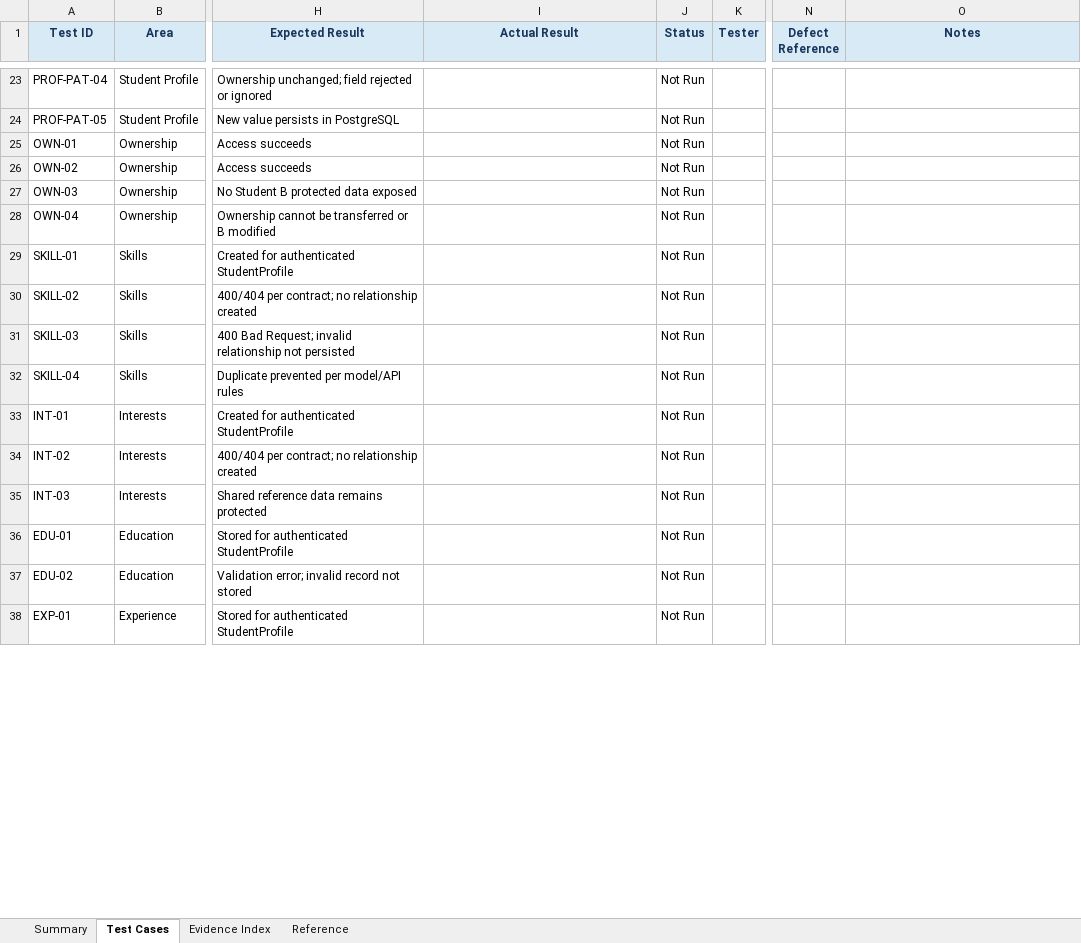
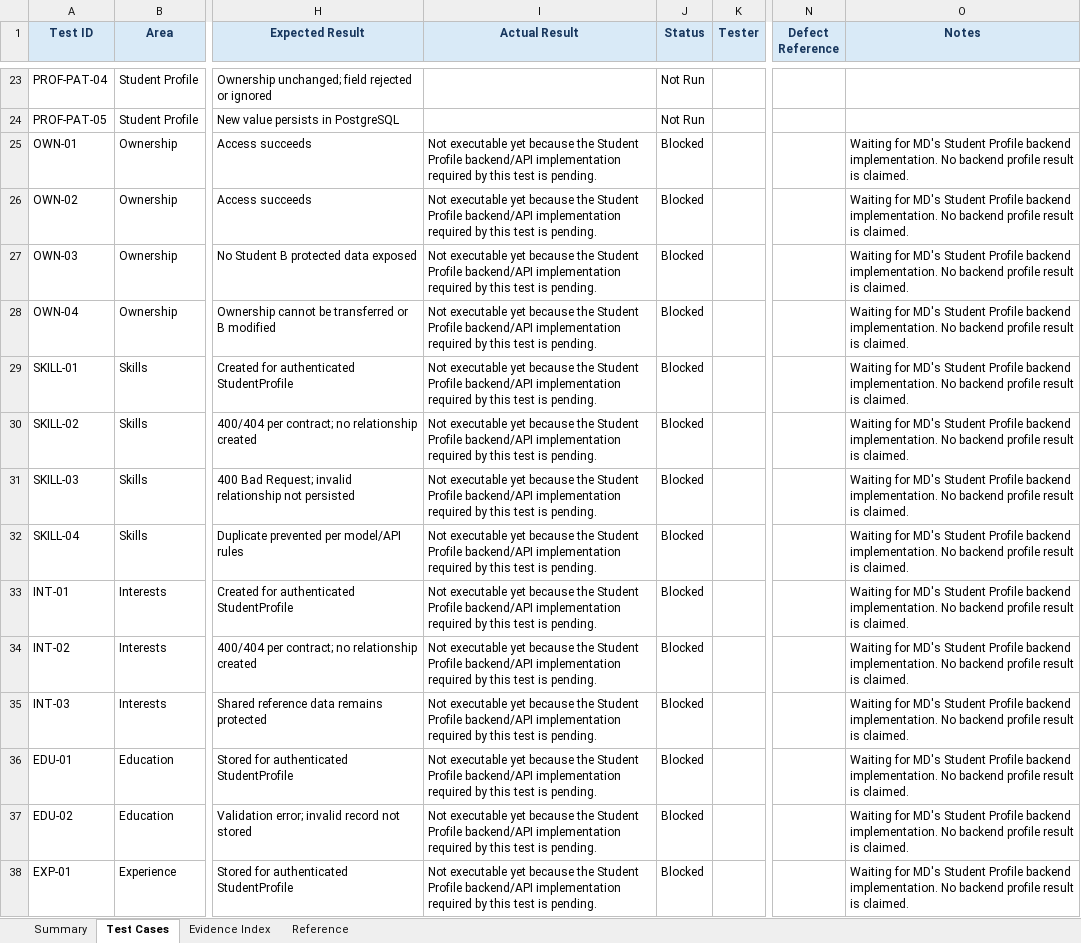
Before and after one commit to JeraldBucud/GradNavi, an Excel workbook: docs/testing/sprint-1-test-cases.xlsx, sheet Test Cases, drawn as a sheet; only a part is shown, gaps mark what is left out; values as stored, in another font and other column widths than the file's, no borders; conditional formats and table styles not drawn; the diff covers the shown part only; the diff names each change by its address in the sheet, - before the commit and + after, or states it on an @@ line.

Commit message:
test: add sprint 1 frontend test evidence

```diff
--- a/docs/testing/sprint-1-test-cases.xlsx (sheet Test Cases)
+++ b/docs/testing/sprint-1-test-cases.xlsx (sheet Test Cases)
-I25:I38 (Actual Result): (empty)
+I25:I38 (Actual Result): Not executable yet because the Student Profile backend/API implementation required by this test is pending.
-J25:J38 (Status): Not Run
+J25:J38 (Status): Blocked
-O25:O38 (Notes): (empty)
+O25:O38 (Notes): Waiting for MD's Student Profile backend implementation. No backend profile result is claimed.
```
Also changed, not shown: 56 edited cells elsewhere in this sheet, sheet Summary, charts or pictures, 15 other files.
